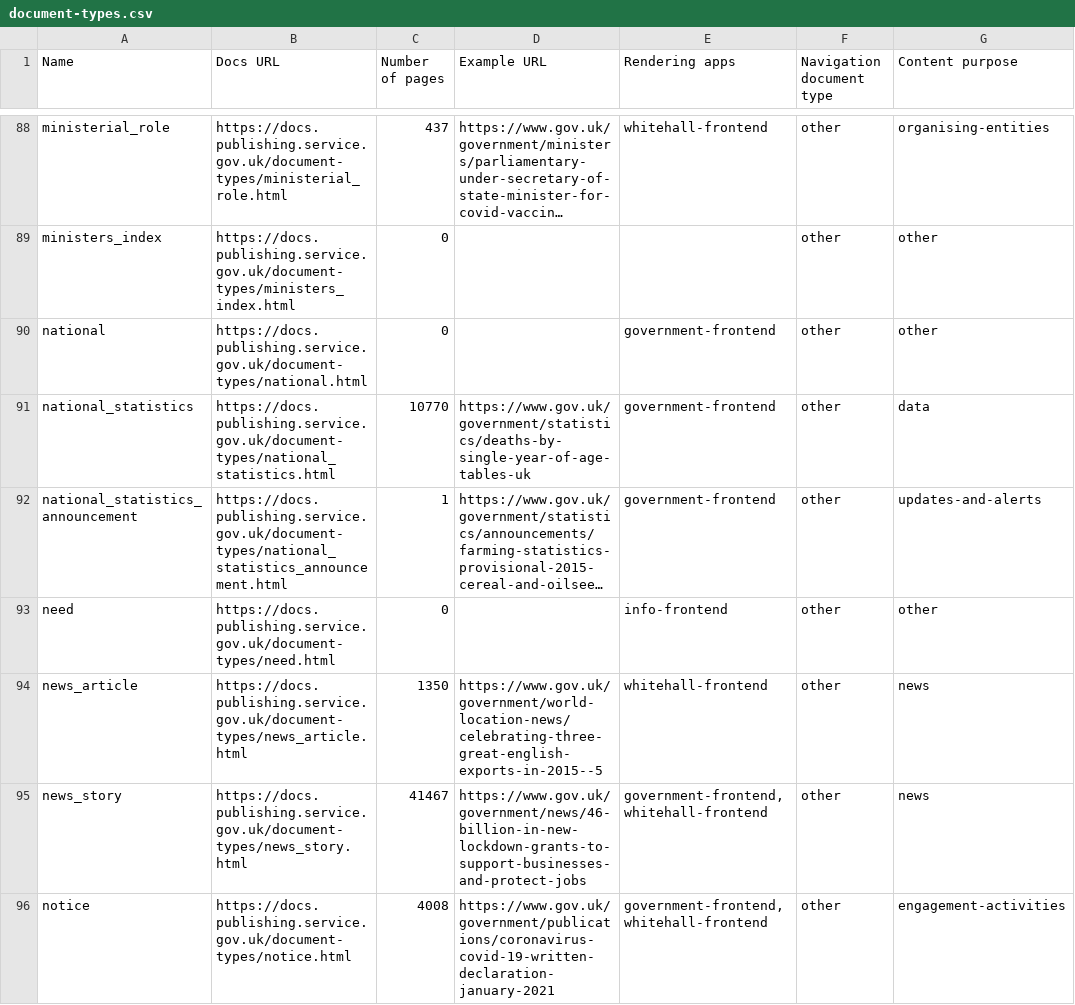
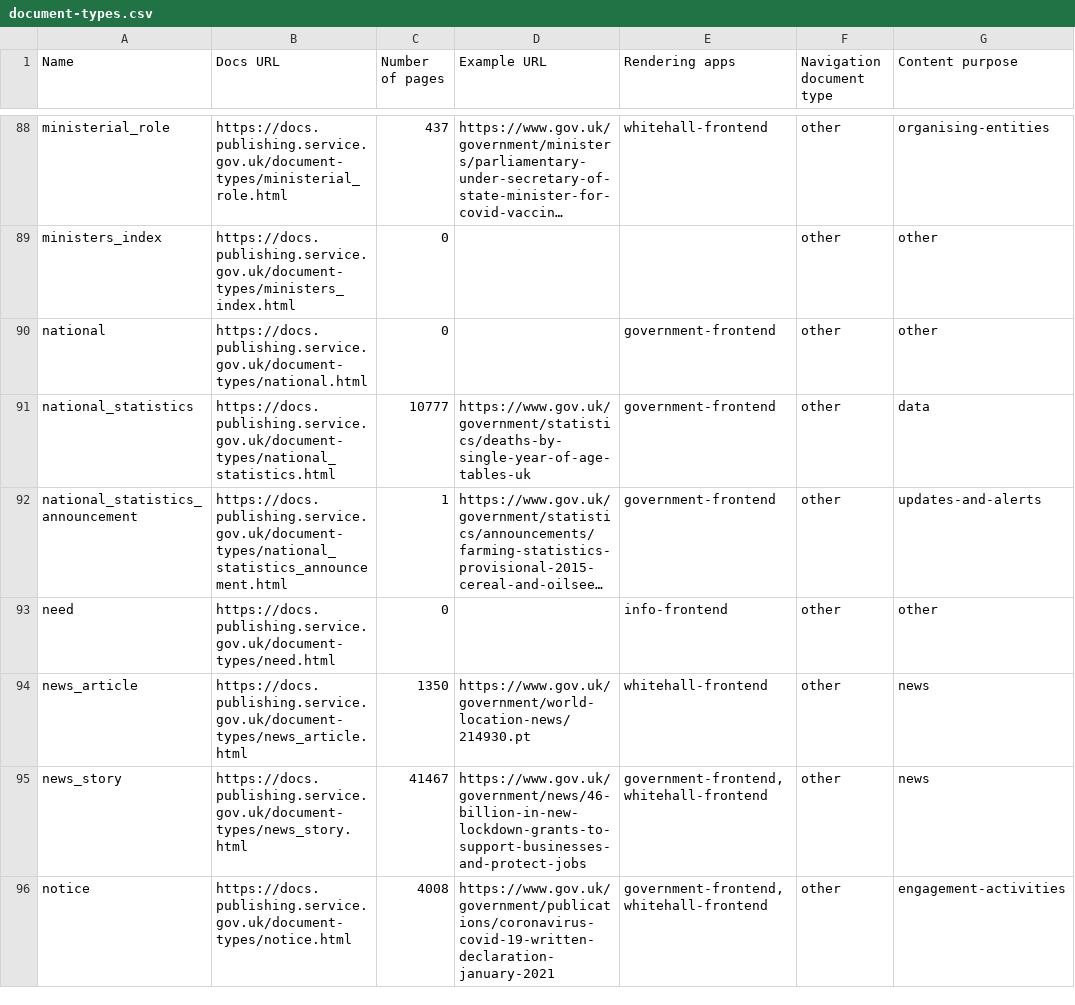
Before and after one commit to alphagov/govuk-developers, a CSV file: document-types.csv, drawn as a sheet; only a part is shown, gaps mark what is left out; long unchanged cells end in …; the diff covers the shown part only; the diff names each change by its address in the sheet, - before the commit and + after, or states it on an @@ line.

```diff
--- a/document-types.csv
+++ b/document-types.csv
-C91 (Number of pages): 10770
+C91 (Number of pages): 10777
-D94 (Example URL): https://www.gov.uk/government/world-location-news/celebrating-three-great-english-exports-in-2015--5
+D94 (Example URL): https://www.gov.uk/government/world-location-news/214930.pt
```
Also changed, not shown: 5 edited cells elsewhere in this file, 12 other files.
